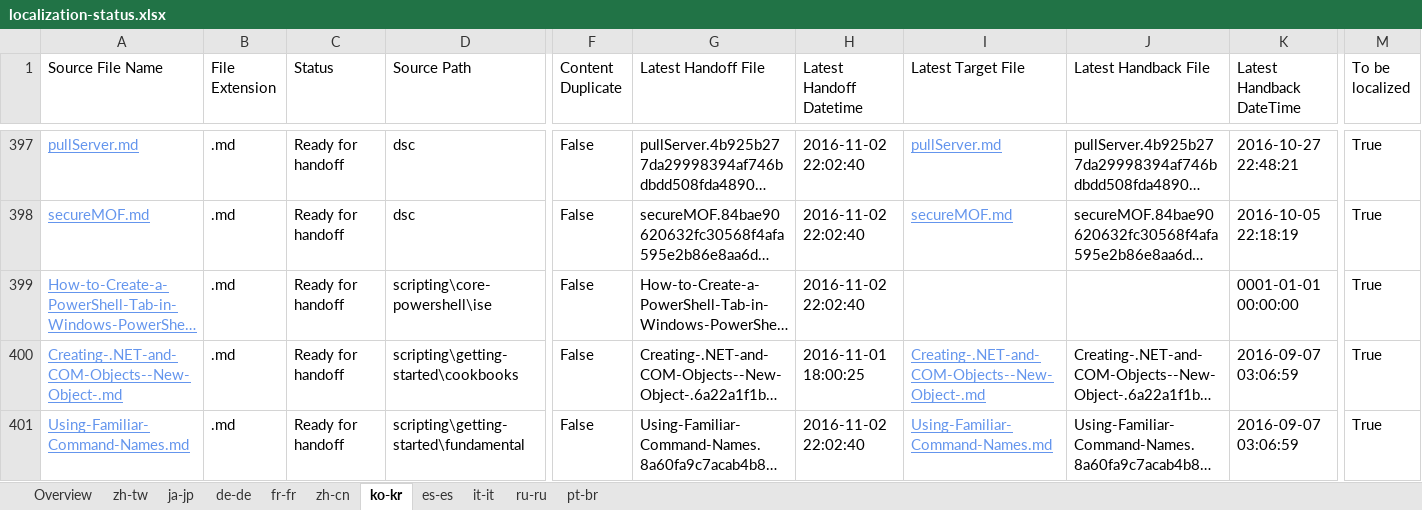
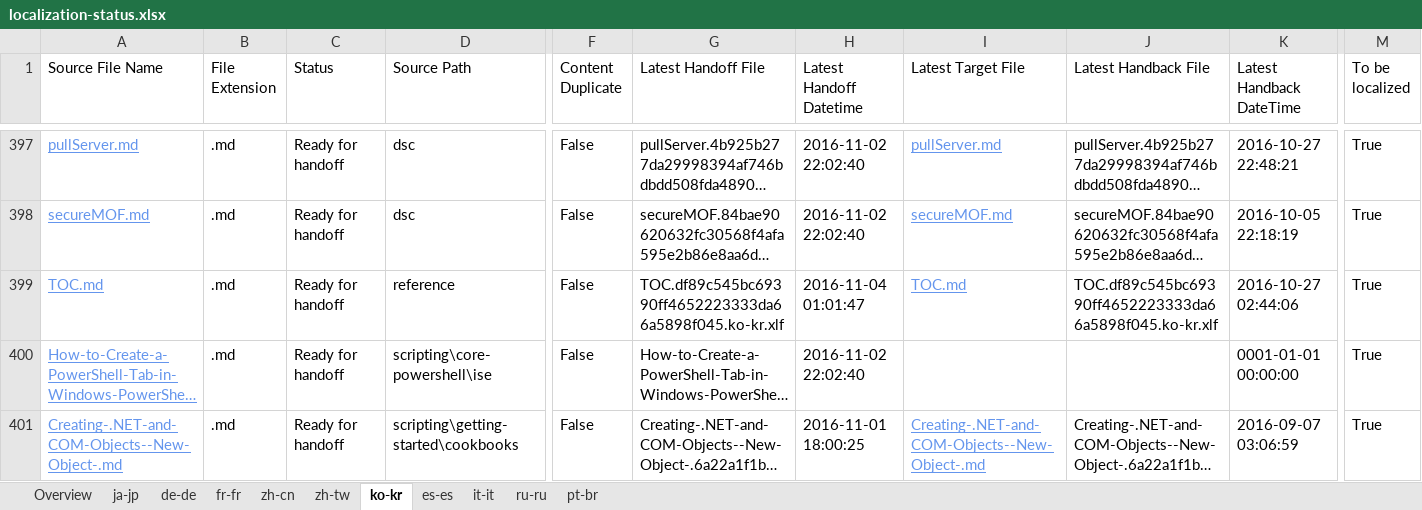
Before and after one commit to SonjaSaltzman/powerShell-Docs.handback, an Excel workbook: ol-handback/PowerShell/powerShell-Docs/live/localization-status.xlsx, sheet ko-kr, drawn as a sheet; only a part is shown, gaps mark what is left out; the shorter side is filled out with more unchanged rows; long unchanged cells end in …; values as stored, in another font and other column widths than the file's, no borders; table styles not drawn; rows hold the shown columns only; the diff names each change by its address in the sheet, - before the commit and + after, or states it on an @@ line.

Commit message:
Generate Report for Handoff

```diff
--- a/ol-handback/PowerShell/powerShell-Docs/live/localization-status.xlsx (sheet ko-kr)
+++ b/ol-handback/PowerShell/powerShell-Docs/live/localization-status.xlsx (sheet ko-kr)
@@ sheet tab order changed: Overview | ja-jp | de-de | fr-fr | zh-cn | zh-tw | ko-kr | es-es | it-it | ru-ru | pt-br @@
+row 399: TOC.md | .md | Ready for handoff | reference | False | TOC.df89c545bc69390ff4652223333da66a5898f045.ko-kr.xlf | 2016-11-04 01:01:47 | TOC.md | TOC.df89c545bc69390ff4652223333da66a5898f045.ko-kr.xlf | 2016-10-27 02:44:06 | True
```
Also changed, not shown: sheet Overview, sheet pt-br, sheet es-es, sheet fr-fr, sheet ja-jp, sheet zh-tw, 4 more sheets.
